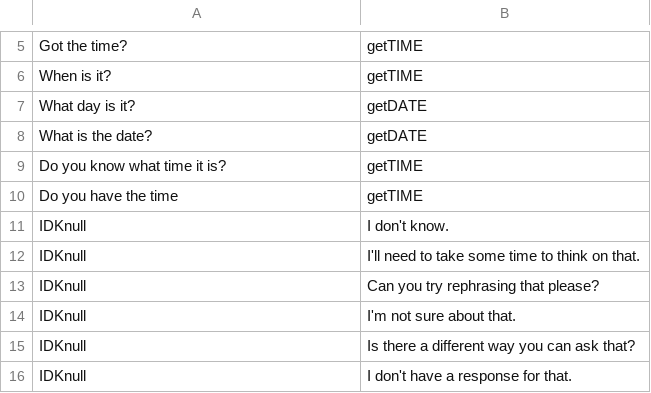
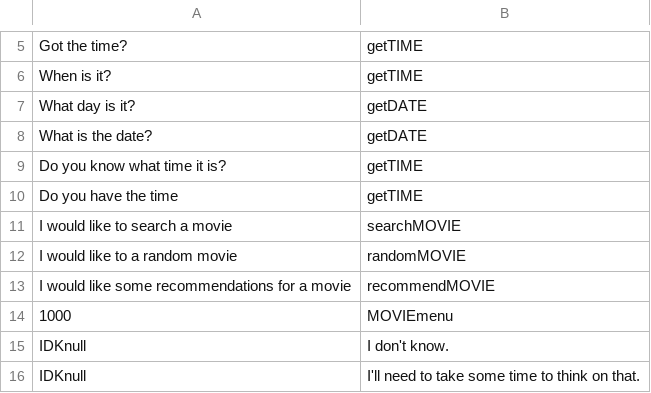
Before and after one commit to farm-info/ai-assignment, a CSV file: data/chatbot.csv, drawn as a sheet; only a part is shown, gaps mark what is left out; the shorter side is filled out with more unchanged rows; the diff names each change by its address in the sheet, - before the commit and + after, or states it on an @@ line.

Commit message:
add recommendation engine functions

```diff
--- a/data/chatbot.csv
+++ b/data/chatbot.csv
+row 11: I would like to search a movie | searchMOVIE
+row 12: I would like to a random movie | randomMOVIE
+row 13: I would like some recommendations for a movie | recommendMOVIE
+row 14: 1000 | MOVIEmenu
```
Also changed, not shown: 2 other files.
